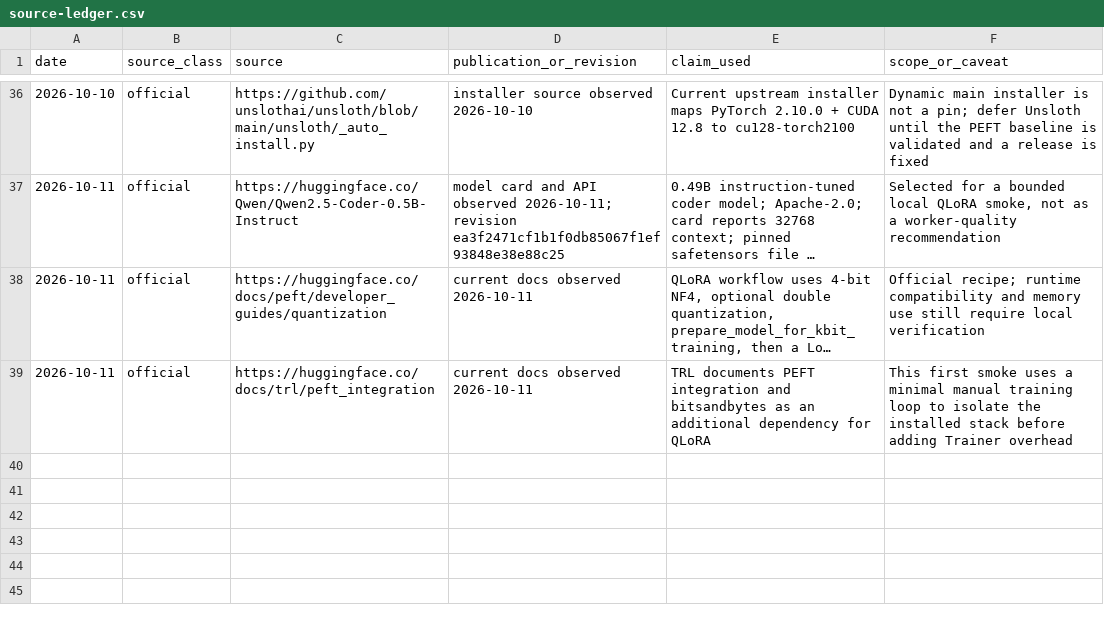
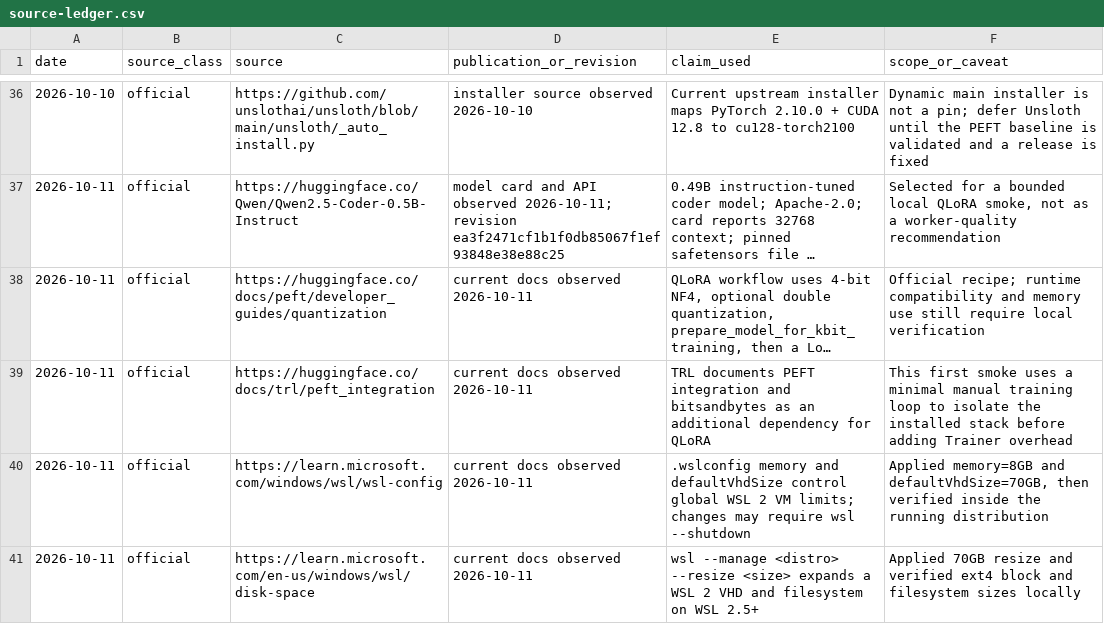
Before and after one commit to andresichelero/local-llm-lab, a CSV file: research/source-ledger.csv, drawn as a sheet; only a part is shown, gaps mark what is left out; long unchanged cells end in ….

```diff
--- a/research/source-ledger.csv
+++ b/research/source-ledger.csv
@@ -39 +39,3 @@ date,source_class,source,publication_or_revision,claim_used,scope_or_caveat
 2026-10-11,official,https://huggingface.co/docs/trl/peft_integration,current docs observed 2026-10-11,"TRL documents PEFT integration and bitsandbytes as an additional dependency for QLoRA","This first smoke uses a minimal manual training loop to isolate the installed stack before adding Trainer overhead"
+2026-10-11,official,https://learn.microsoft.com/windows/wsl/wsl-config,current docs observed 2026-10-11,".wslconfig memory and defaultVhdSize control global WSL 2 VM limits; changes may require wsl --shutdown","Applied memory=8GB and defaultVhdSize=70GB, then verified inside the running distribution"
+2026-10-11,official,https://learn.microsoft.com/en-us/windows/wsl/disk-space,current docs observed 2026-10-11,"wsl --manage <distro> --resize <size> expands a WSL 2 VHD and filesystem on WSL 2.5+","Applied 70GB resize and verified ext4 block and filesystem sizes locally"
```
Also changed, not shown: 8 other files.
